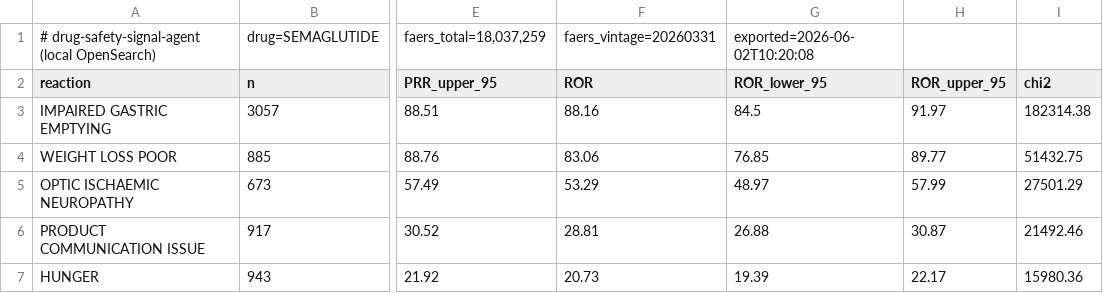
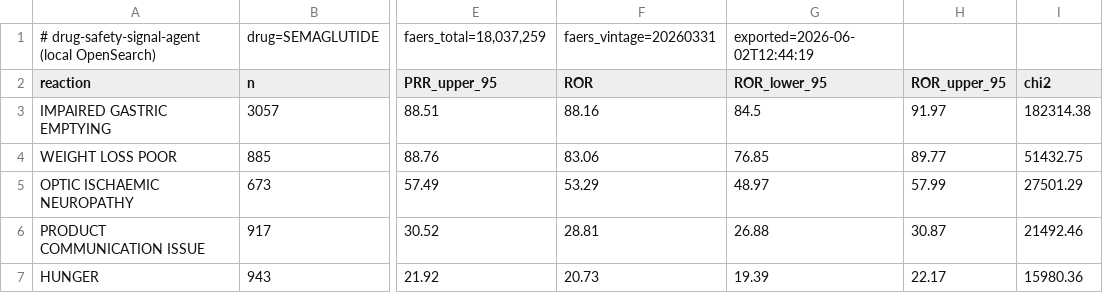
Before and after one commit to al-Zamakhshari/drug-safety-signal-agent, a CSV file: scripts/benchmark_semaglutide_ours.csv, drawn as a sheet; only a part is shown, gaps mark what is left out; the diff names each change by its address in the sheet, - before the commit and + after, or states it on an @@ line.

```diff
--- a/scripts/benchmark_semaglutide_ours.csv
+++ b/scripts/benchmark_semaglutide_ours.csv
-G1 (ROR_lower_95): exported=2026-06-02T10:20:08
+G1 (ROR_lower_95): exported=2026-06-02T12:44:19
```
Also changed, not shown: scripts/benchmark_rofecoxib_ours.csv, scripts/benchmark_rofecoxib_reference.csv, 4 other files.
